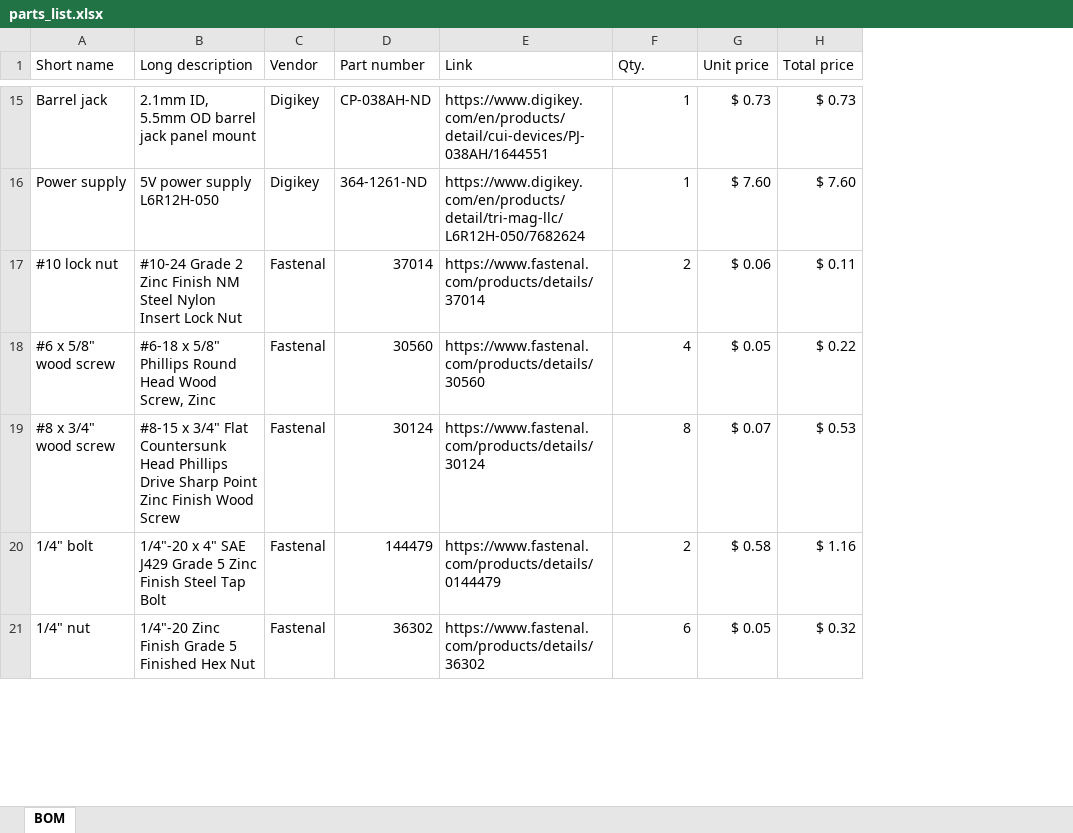
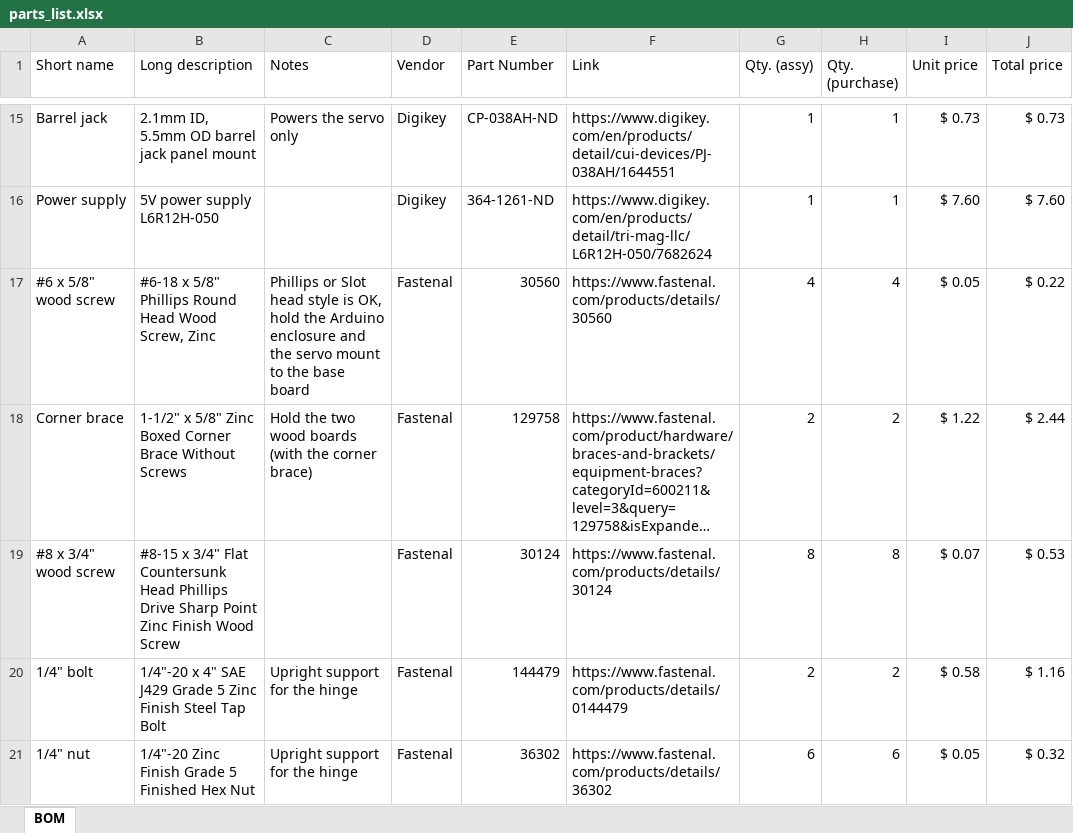
Before and after one commit to TSummersLab/open-ball-beam, an Excel workbook: parts_list.xlsx, sheet BOM, drawn as a sheet; only a part is shown, gaps mark what is left out; long unchanged cells end in …; values as stored, in another font and other column widths than the file's, no cell formats; charts and pictures not drawn; addresses are those after the commit; the diff covers the shown part only; the diff names each change by its address in the sheet, - before the commit and + after, or states it on an @@ line.

Commit message:
Reorganize, update parts list

```diff
--- a/parts_list.xlsx (sheet BOM)
+++ b/parts_list.xlsx (sheet BOM)
+column C (Notes), rows 15-17: Powers the servo only |  | Phillips or Slot head style is OK, hold the Arduino enclosure and the servo mount to the base board; rows 20-21: Upright support for the hinge | Upright support for the hinge
+column G (Qty. (assy)), rows 15-17: 1 | 1 | 4; rows 19-21: 8 | 2 | 6
-E1: Part number
+E1: Part Number
-H1: Qty.
+H1: Qty. (purchase)
@@ row 17 moved to row 22: #10 lock nut @@
@@ row 24 moved to row 18: Corner brace @@
```
Also changed, not shown: 1 removed row, 2 moved rows and 1 edited cell elsewhere in this sheet, cell formats, formulas that keep their value, charts or pictures, 26 other files.
